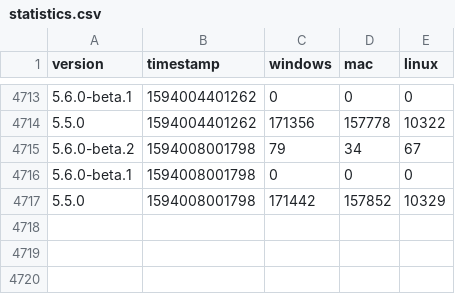
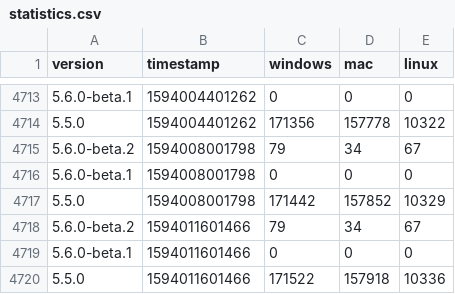
Before and after one commit to vantezzenBot/ferdi-download-statistics, a CSV file: statistics.csv, drawn as a sheet; only a part is shown, gaps mark what is left out.

Commit message:
Update

```diff
--- a/statistics.csv
+++ b/statistics.csv
@@ -4717 +4717,4 @@ version,timestamp,windows,mac,linux
 "5.5.0",1594008001798,171442,157852,10329
+"5.6.0-beta.2",1594011601466,79,34,67
+"5.6.0-beta.1",1594011601466,0,0,0
+"5.5.0",1594011601466,171522,157918,10336
```
